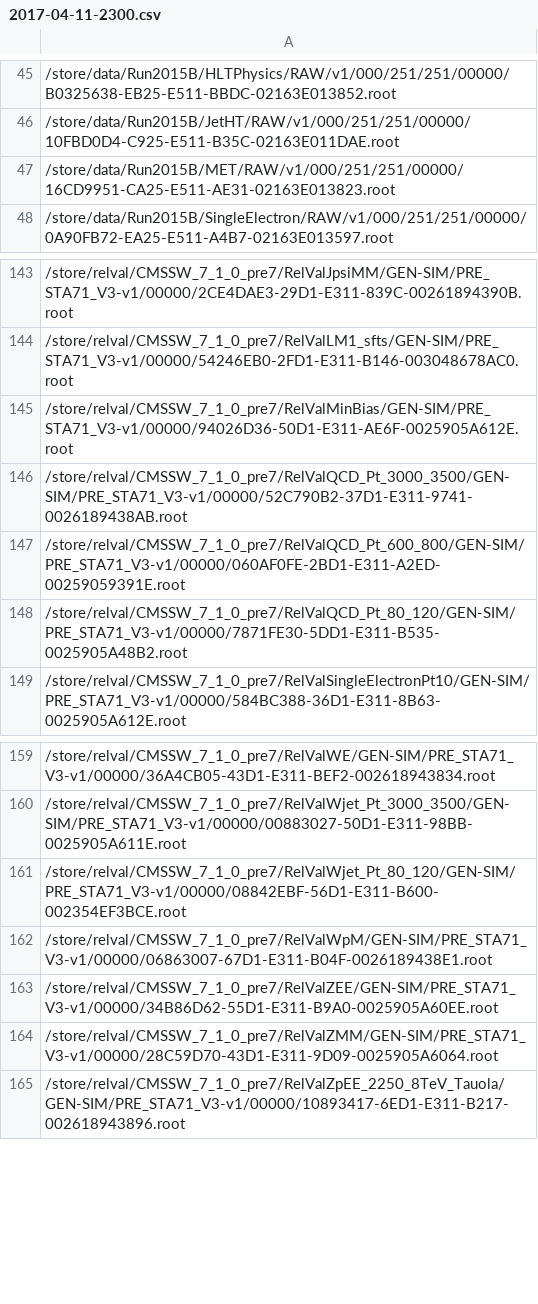
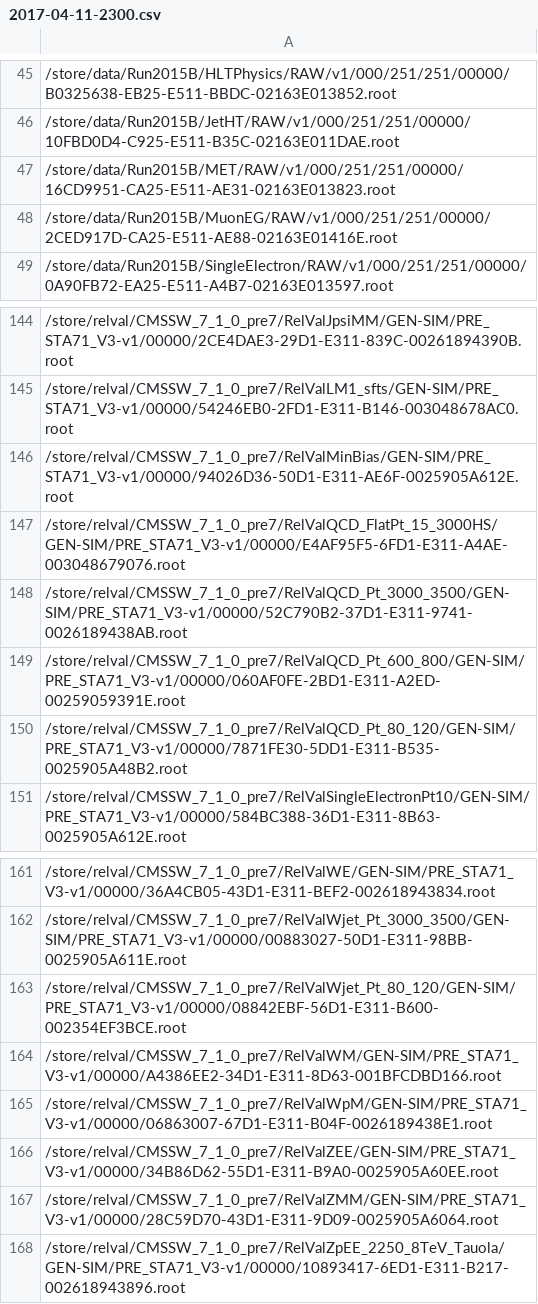
Before and after one commit to kpedro88/cms-sw.github.io, a CSV file: data/inputs/slc7_amd64_gcc630/CMSSW_9_1_DEVEL_X/2017-04-11-2300.csv, drawn as a sheet; only a part is shown, gaps mark what is left out; the diff names each change by its address in the sheet, - before the commit and + after, or states it on an @@ line.

```diff
--- a/data/inputs/slc7_amd64_gcc630/CMSSW_9_1_DEVEL_X/2017-04-11-2300.csv
+++ b/data/inputs/slc7_amd64_gcc630/CMSSW_9_1_DEVEL_X/2017-04-11-2300.csv
+row 48: /store/data/Run2015B/MuonEG/RAW/v1/000/251/251/00000/2CED917D-CA25-E511-AE88-02163E01416E.root
+row 147: /store/relval/CMSSW_7_1_0_pre7/RelValQCD_FlatPt_15_3000HS/GEN-SIM/PRE_STA71_V3-v1/00000/E4AF95F5-6FD1-E311-A4AE-003048679076.root
+row 164: /store/relval/CMSSW_7_1_0_pre7/RelValWM/GEN-SIM/PRE_STA71_V3-v1/00000/A4386EE2-34D1-E311-8D63-001BFCDBD166.root
```
Also changed, not shown: data/inputs/slc7_amd64_gcc530/CMSSW_9_1_X/2017-04-11-2300.csv, data/jobreports/slc6_amd64_gcc630/CMSSW_9_1_DEVEL_X/2017-04-11-2300.csv, 14 other files.
